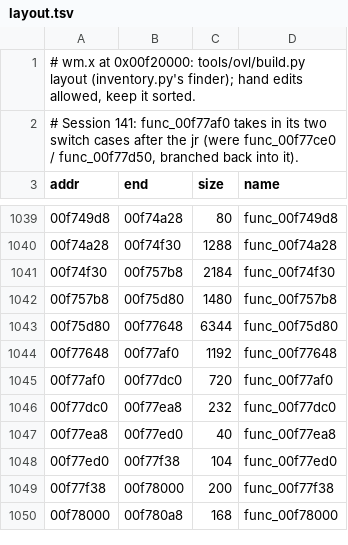
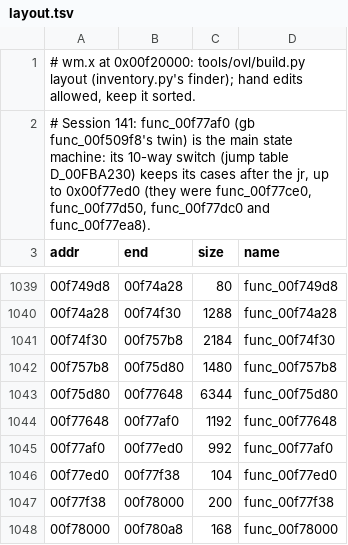
Before and after one commit to ShayVD/kh1-decomp, a TSV file: ovl/wm/layout.tsv, drawn as a sheet; only a part is shown, gaps mark what is left out.

```diff
--- a/ovl/wm/layout.tsv
+++ b/ovl/wm/layout.tsv
@@ -1,3 +1,3 @@
 # wm.x at 0x00f20000: tools/ovl/build.py layout (inventory.py's finder); hand edits allowed, keep it sorted.
-# Session 141: func_00f77af0 takes in its two switch cases after the jr (were func_00f77ce0 / func_00f77d50, branched back into it).
+# Session 141: func_00f77af0 (gb func_00f509f8's twin) is the main state machine: its 10-way switch (jump table D_00FBA230) keeps its cases after the jr, up to 0x00f77ed0 (they were func_00f77ce0, func_00f77d50, func_00f77dc0 and func_00f77ea8).
 addr	end	size	name
@@ -1044,5 +1044,3 @@ addr	end	size	name
 00f77648	00f77af0	1192	func_00f77648
-00f77af0	00f77dc0	720	func_00f77af0
-00f77dc0	00f77ea8	232	func_00f77dc0
-00f77ea8	00f77ed0	40	func_00f77ea8
+00f77af0	00f77ed0	992	func_00f77af0
 00f77ed0	00f77f38	104	func_00f77ed0
```
Also changed, not shown: ovl/gb/layout.tsv, 2 other files.
